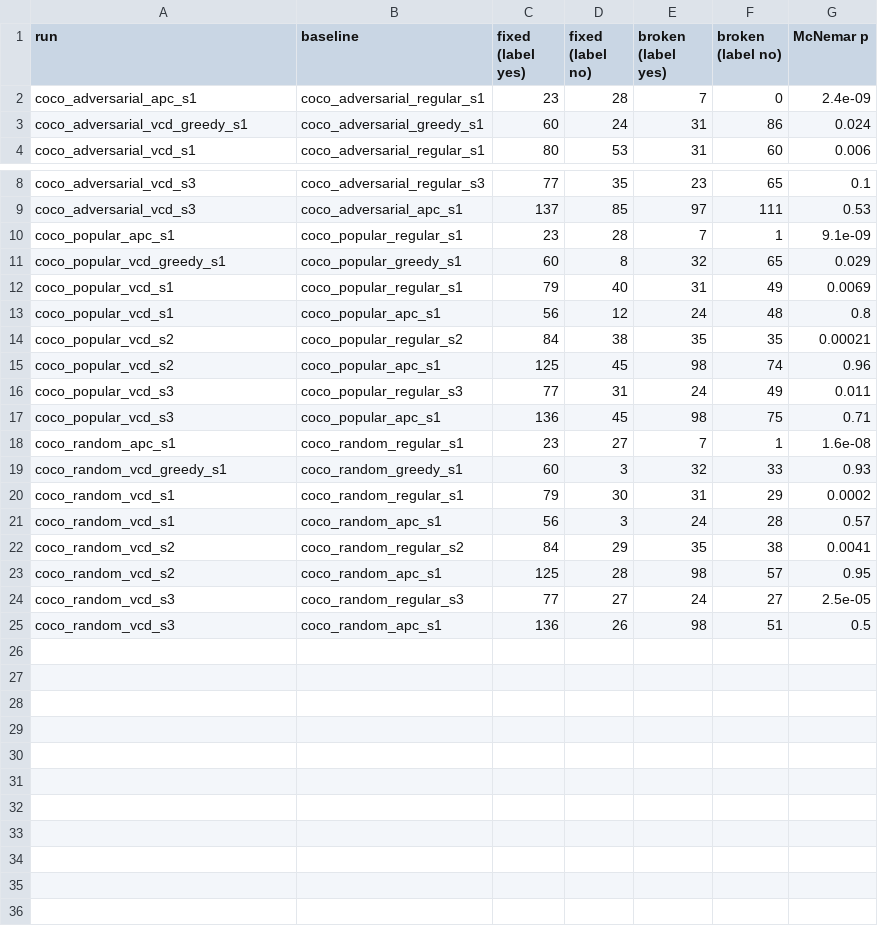
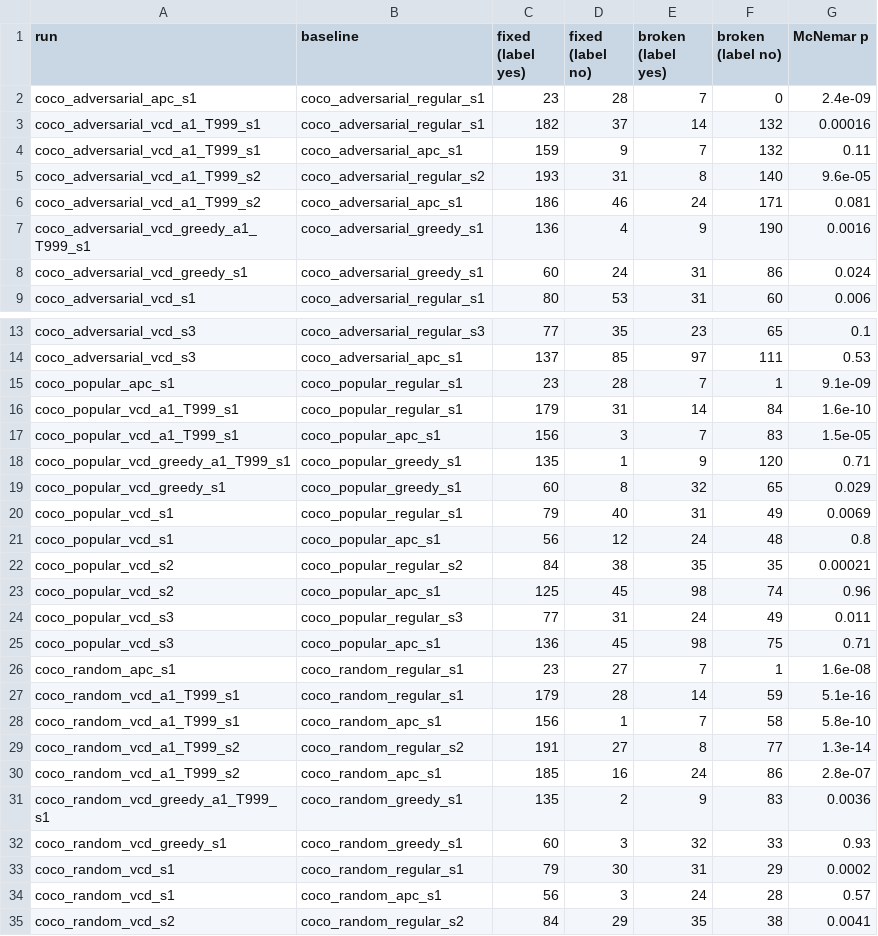
Before and after one commit to mirhanayd/yzm5110-vcd-pope, a CSV file: results/tables/paired.csv, drawn as a sheet; only a part is shown, gaps mark what is left out; the shorter side is filled out with more unchanged rows.

Commit message:
tables: paired tests for T=999 runs; README: follow-up results
make_tables.py now pairs runs at a non-default noise step with their
baselines, so paired.md covers VCD and VCD greedy at T=999. README
results table and reproduction commands include the t999b runs.

```diff
--- a/results/tables/paired.csv
+++ b/results/tables/paired.csv
@@ -2,2 +2,7 @@ run,baseline,fixed (label yes),fixed (label no),broken (label yes),broken (label
 coco_adversarial_apc_s1,coco_adversarial_regular_s1,23,28,7,0,2.4e-09
+coco_adversarial_vcd_a1_T999_s1,coco_adversarial_regular_s1,182,37,14,132,0.00016
+coco_adversarial_vcd_a1_T999_s1,coco_adversarial_apc_s1,159,9,7,132,0.11
+coco_adversarial_vcd_a1_T999_s2,coco_adversarial_regular_s2,193,31,8,140,9.6e-05
+coco_adversarial_vcd_a1_T999_s2,coco_adversarial_apc_s1,186,46,24,171,0.081
+coco_adversarial_vcd_greedy_a1_T999_s1,coco_adversarial_greedy_s1,136,4,9,190,0.0016
 coco_adversarial_vcd_greedy_s1,coco_adversarial_greedy_s1,60,24,31,86,0.024
@@ -10,2 +15,5 @@ coco_adversarial_vcd_s3,coco_adversarial_apc_s1,137,85,97,111,0.53
 coco_popular_apc_s1,coco_popular_regular_s1,23,28,7,1,9.1e-09
+coco_popular_vcd_a1_T999_s1,coco_popular_regular_s1,179,31,14,84,1.6e-10
+coco_popular_vcd_a1_T999_s1,coco_popular_apc_s1,156,3,7,83,1.5e-05
+coco_popular_vcd_greedy_a1_T999_s1,coco_popular_greedy_s1,135,1,9,120,0.71
 coco_popular_vcd_greedy_s1,coco_popular_greedy_s1,60,8,32,65,0.029
@@ -18,2 +26,7 @@ coco_popular_vcd_s3,coco_popular_apc_s1,136,45,98,75,0.71
 coco_random_apc_s1,coco_random_regular_s1,23,27,7,1,1.6e-08
+coco_random_vcd_a1_T999_s1,coco_random_regular_s1,179,28,14,59,5.1e-16
+coco_random_vcd_a1_T999_s1,coco_random_apc_s1,156,1,7,58,5.8e-10
+coco_random_vcd_a1_T999_s2,coco_random_regular_s2,191,27,8,77,1.3e-14
+coco_random_vcd_a1_T999_s2,coco_random_apc_s1,185,16,24,86,2.8e-07
+coco_random_vcd_greedy_a1_T999_s1,coco_random_greedy_s1,135,2,9,83,0.0036
 coco_random_vcd_greedy_s1,coco_random_greedy_s1,60,3,32,33,0.93
```
Also changed, not shown: 3 other files.
